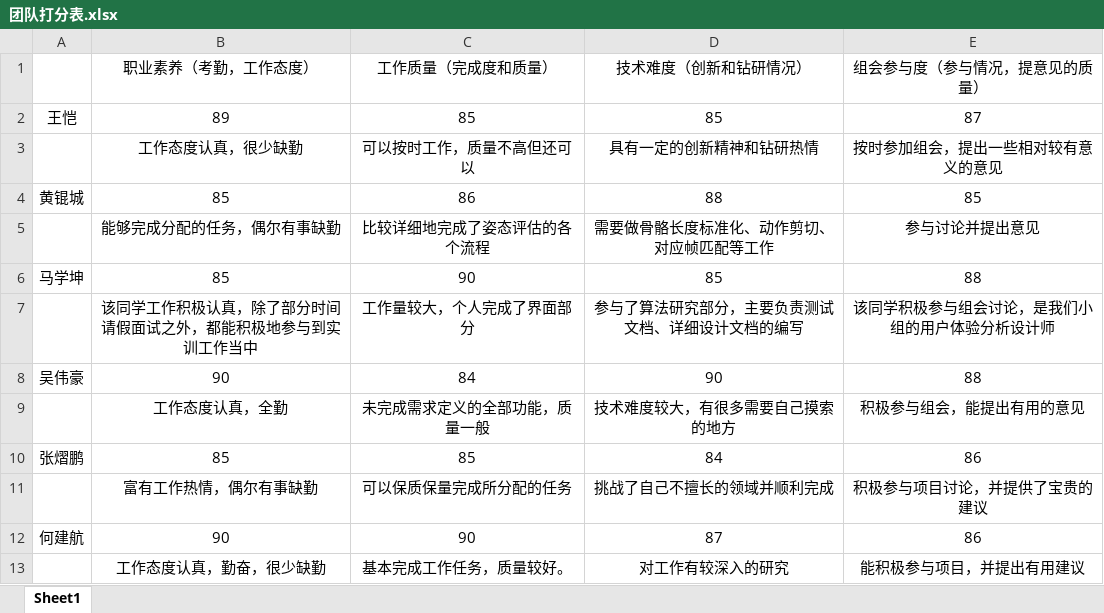
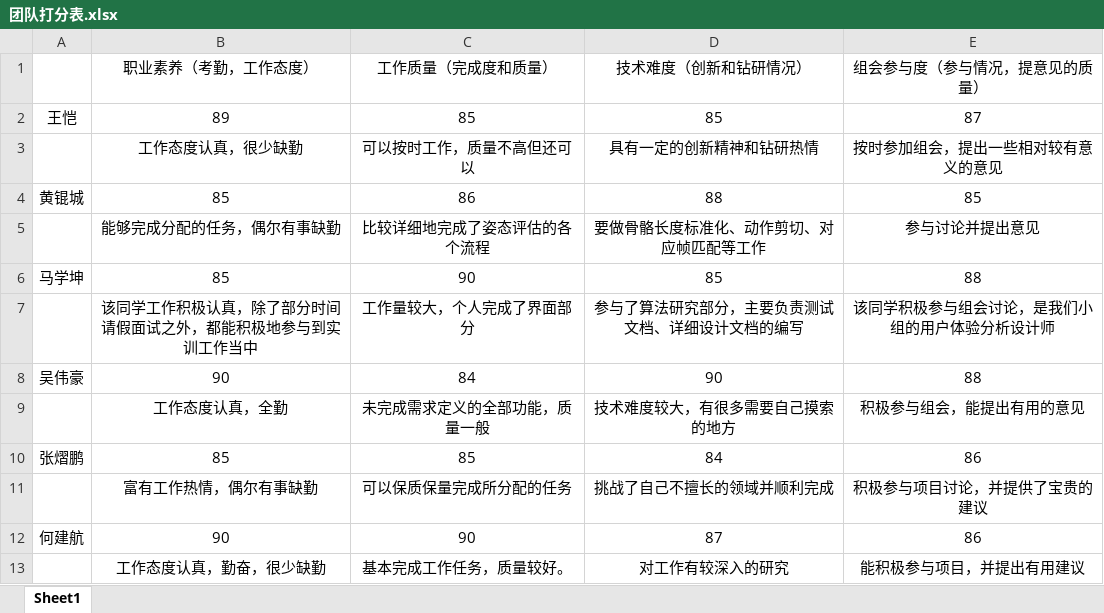
Before and after one commit to KIE9542c/3D-Motion-Tracking-and-Output, an Excel workbook: 文档/团队打分表.xlsx, sheet Sheet1, drawn as a sheet; values as stored, in another font and other column widths than the file's, no borders; the diff names each change by its address in the sheet, - before the commit and + after, or states it on an @@ line.

```diff
--- a/文档/团队打分表.xlsx (sheet Sheet1)
+++ b/文档/团队打分表.xlsx (sheet Sheet1)
-D5: 需要做骨骼长度标准化、动作剪切、对应帧匹配等工作
+D5: 要做骨骼长度标准化、动作剪切、对应帧匹配等工作
```
Also changed, not shown: 文档/3DMTracking1.0功能测试文档.xlsx, 1 other file.
